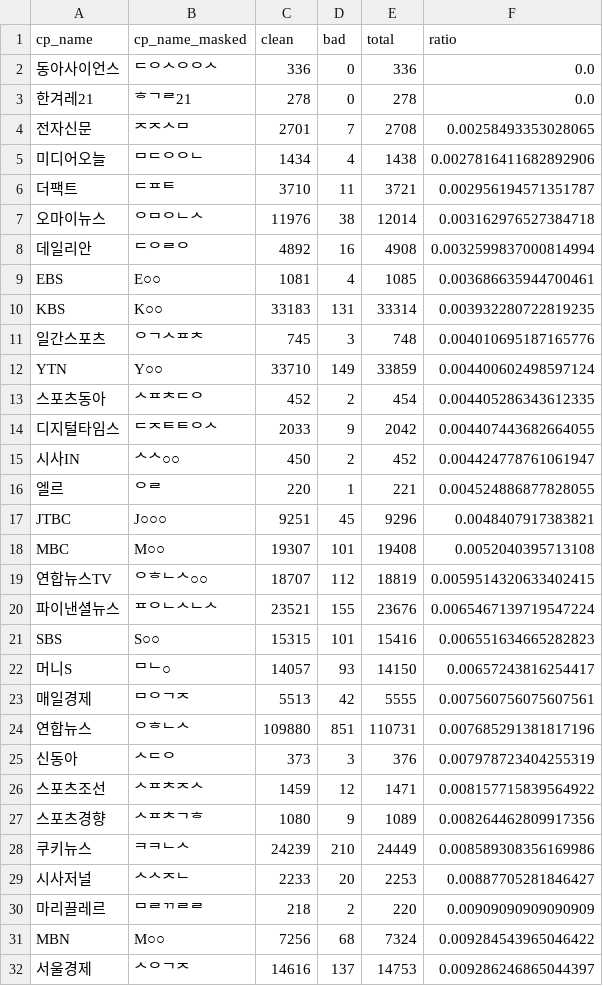
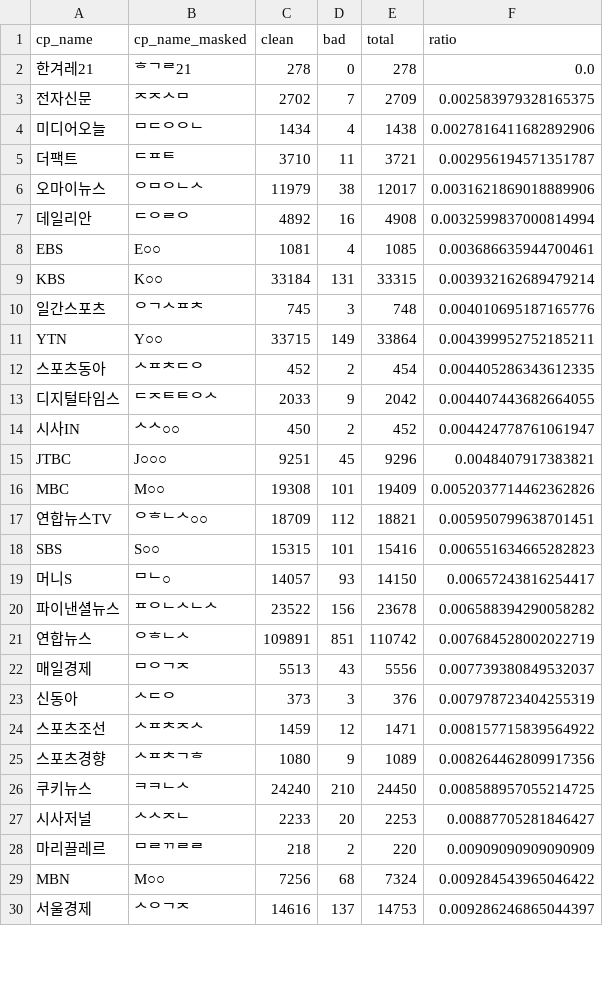
Before and after one commit to misogynyX/done-it-again, a CSV file: docs/_data/stats_best_cps.csv, drawn as a sheet; only a part is shown; the diff covers the shown part only.

```diff
--- a/docs/_data/stats_best_cps.csv
+++ b/docs/_data/stats_best_cps.csv
@@ -1,13 +1,12 @@
 cp_name,cp_name_masked,clean,bad,total,ratio
-동아사이언스,ᄃᄋᄉᄋᄋᄉ,336,0,336,0.0
 한겨레21,ᄒᄀᄅ21,278,0,278,0.0
-전자신문,ᄌᄌᄉᄆ,2701,7,2708,0.00258493353028065
+전자신문,ᄌᄌᄉᄆ,2702,7,2709,0.002583979328165375
 미디어오늘,ᄆᄃᄋᄋᄂ,1434,4,1438,0.0027816411682892906
 더팩트,ᄃᄑᄐ,3710,11,3721,0.002956194571351787
-오마이뉴스,ᄋᄆᄋᄂᄉ,11976,38,12014,0.003162976527384718
+오마이뉴스,ᄋᄆᄋᄂᄉ,11979,38,12017,0.0031621869018889906
 데일리안,ᄃᄋᄅᄋ,4892,16,4908,0.0032599837000814994
 EBS,E○○,1081,4,1085,0.003686635944700461
-KBS,K○○,33183,131,33314,0.003932280722819235
+KBS,K○○,33184,131,33315,0.003932162689479214
 일간스포츠,ᄋᄀᄉᄑᄎ,745,3,748,0.004010695187165776
-YTN,Y○○,33710,149,33859,0.004400602498597124
+YTN,Y○○,33715,149,33864,0.004399952752185211
 스포츠동아,ᄉᄑᄎᄃᄋ,452,2,454,0.004405286343612335
@@ -15,11 +14,10 @@ YTN,Y○○,33710,149,33859,0.004400602498597124
 시사IN,ᄉᄉ○○,450,2,452,0.004424778761061947
-엘르,ᄋᄅ,220,1,221,0.004524886877828055
 JTBC,J○○○,9251,45,9296,0.0048407917383821
-MBC,M○○,19307,101,19408,0.0052040395713108
-연합뉴스TV,ᄋᄒᄂᄉ○○,18707,112,18819,0.0059514320633402415
-파이낸셜뉴스,ᄑᄋᄂᄉᄂᄉ,23521,155,23676,0.0065467139719547224
+MBC,M○○,19308,101,19409,0.0052037714462362826
+연합뉴스TV,ᄋᄒᄂᄉ○○,18709,112,18821,0.005950799638701451
 SBS,S○○,15315,101,15416,0.006551634665282823
 머니S,ᄆᄂ○,14057,93,14150,0.00657243816254417
-매일경제,ᄆᄋᄀᄌ,5513,42,5555,0.007560756075607561
-연합뉴스,ᄋᄒᄂᄉ,109880,851,110731,0.007685291381817196
+파이낸셜뉴스,ᄑᄋᄂᄉᄂᄉ,23522,156,23678,0.006588394290058282
+연합뉴스,ᄋᄒᄂᄉ,109891,851,110742,0.007684528002022719
+매일경제,ᄆᄋᄀᄌ,5513,43,5556,0.007739380849532037
 신동아,ᄉᄃᄋ,373,3,376,0.007978723404255319
@@ -27,3 +25,3 @@ SBS,S○○,15315,101,15416,0.006551634665282823
 스포츠경향,ᄉᄑᄎᄀᄒ,1080,9,1089,0.008264462809917356
-쿠키뉴스,ᄏᄏᄂᄉ,24239,210,24449,0.008589308356169986
+쿠키뉴스,ᄏᄏᄂᄉ,24240,210,24450,0.008588957055214725
 시사저널,ᄉᄉᄌᄂ,2233,20,2253,0.00887705281846427
```
Also changed, not shown: 42 edited cells elsewhere in this file, docs/_data/stats_daily.csv, docs/_data/stats_freq_tags.csv, 2 other files.
